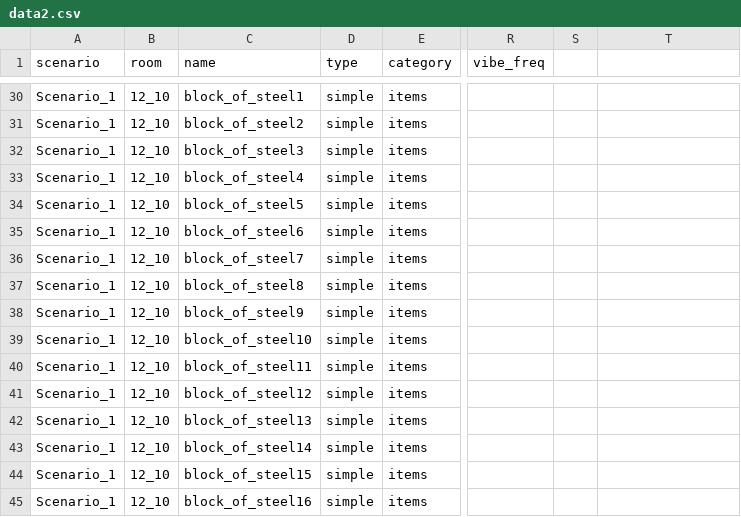
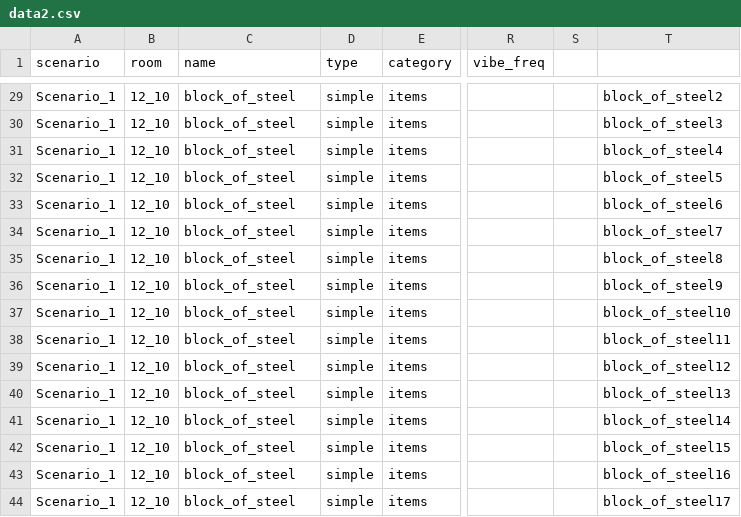
Before and after one commit to dimch0/circles, a CSV file: data/data2.csv, drawn as a sheet; only a part is shown, gaps mark what is left out; addresses are those after the commit; the diff covers the shown part only; the diff names each change by its address in the sheet, - before the commit and + after, or states it on an @@ line.

```diff
--- a/data/data2.csv
+++ b/data/data2.csv
-C29 (name): block_of_steel1
+C29 (name): block_of_steel
-T29: (empty)
+T29: block_of_steel2
-C30 (name): block_of_steel2
+C30 (name): block_of_steel
-T30: (empty)
+T30: block_of_steel3
-C31 (name): block_of_steel3
+C31 (name): block_of_steel
-T31: (empty)
+T31: block_of_steel4
-C32 (name): block_of_steel4
+C32 (name): block_of_steel
-T32: (empty)
+T32: block_of_steel5
-C33 (name): block_of_steel5
+C33 (name): block_of_steel
-T33: (empty)
+T33: block_of_steel6
-C34 (name): block_of_steel6
+C34 (name): block_of_steel
-T34: (empty)
+T34: block_of_steel7
-C35 (name): block_of_steel7
+C35 (name): block_of_steel
-T35: (empty)
+T35: block_of_steel8
-C36 (name): block_of_steel8
+C36 (name): block_of_steel
-T36: (empty)
+T36: block_of_steel9
-C37 (name): block_of_steel9
+C37 (name): block_of_steel
-T37: (empty)
+T37: block_of_steel10
-C38 (name): block_of_steel10
+C38 (name): block_of_steel
-T38: (empty)
+T38: block_of_steel11
-C39 (name): block_of_steel11
+C39 (name): block_of_steel
-T39: (empty)
+T39: block_of_steel12
-C40 (name): block_of_steel12
+C40 (name): block_of_steel
-T40: (empty)
+T40: block_of_steel13
-C41 (name): block_of_steel13
+C41 (name): block_of_steel
-T41: (empty)
+T41: block_of_steel14
-C42 (name): block_of_steel14
+C42 (name): block_of_steel
-T42: (empty)
+T42: block_of_steel15
-C43 (name): block_of_steel15
+C43 (name): block_of_steel
-T43: (empty)
+T43: block_of_steel16
-C44 (name): block_of_steel16
+C44 (name): block_of_steel
-T44: (empty)
+T44: block_of_steel17
```
Also changed, not shown: 1 removed row and 33 edited cells elsewhere in this file, 21 other files.
